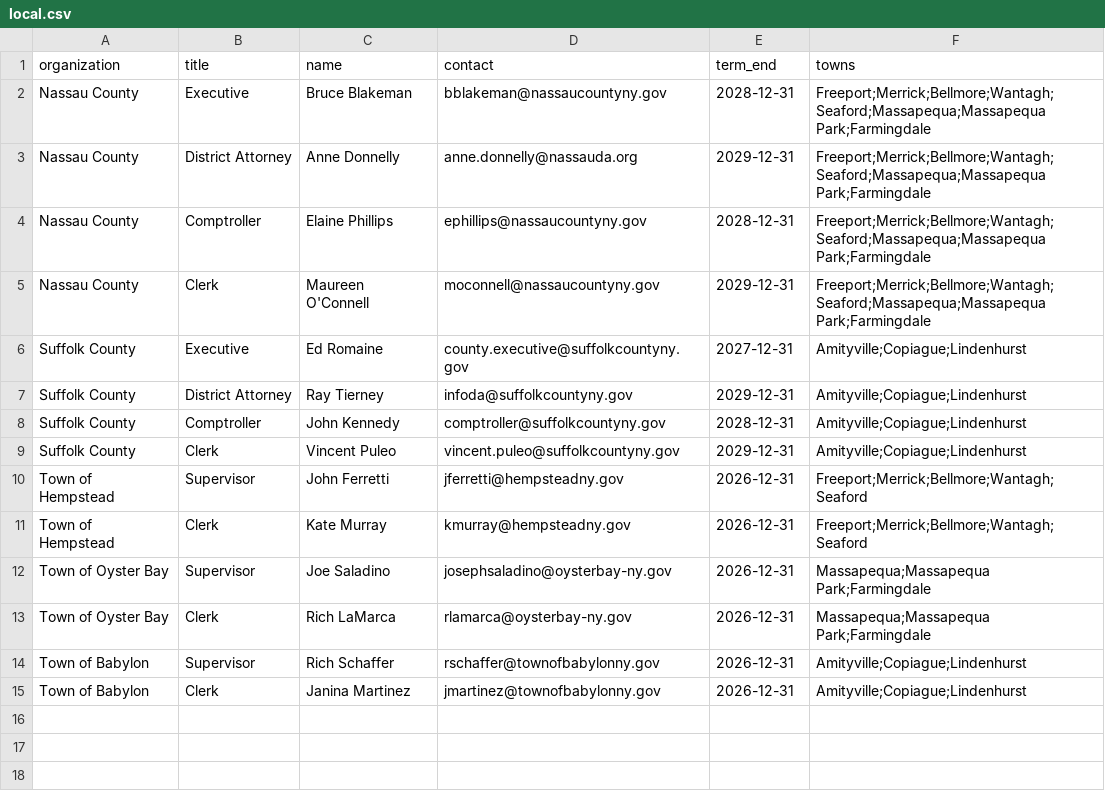
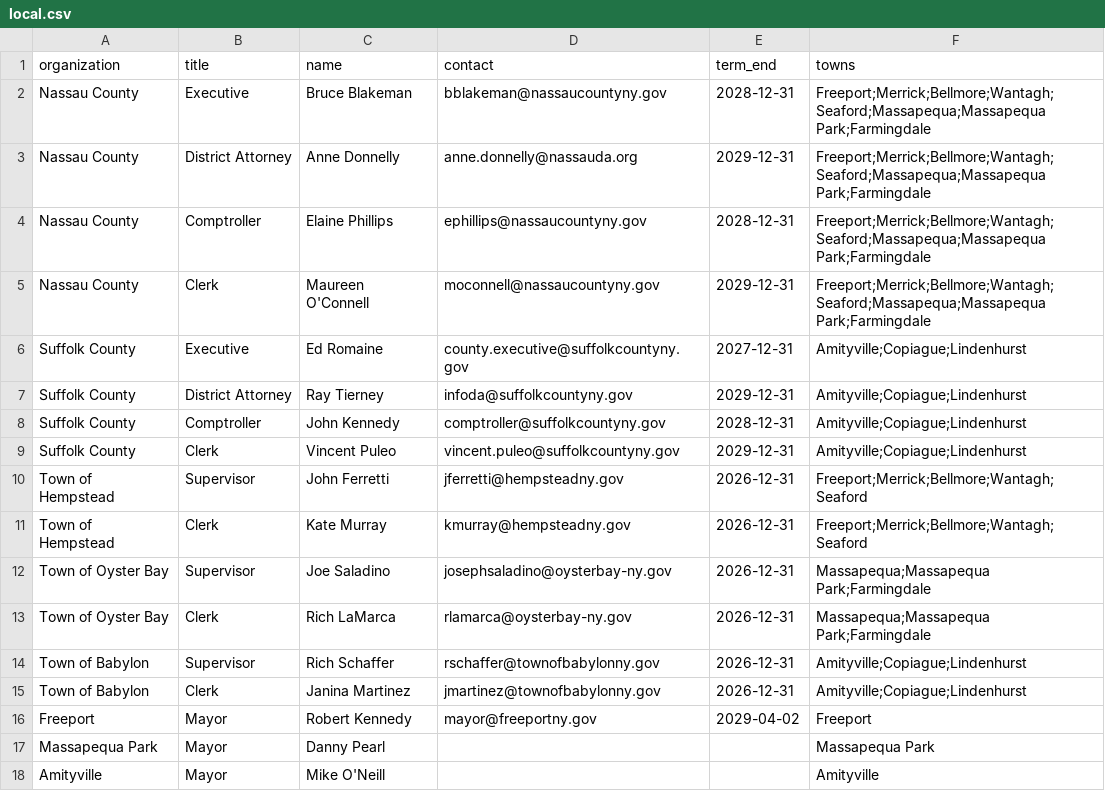
Before and after one commit to ryannicol021/escoh, a CSV file: data/local.csv, drawn as a sheet.

Commit message:
Update local.csv

```diff
--- a/data/local.csv
+++ b/data/local.csv
@@ -15 +15,4 @@ Town of Babylon,Supervisor,Rich Schaffer,rschaffer@townofbabylonny.gov,2026-12-3
 Town of Babylon,Clerk,Janina Martinez,jmartinez@townofbabylonny.gov,2026-12-31,Amityville;Copiague;Lindenhurst
+Freeport,Mayor,Robert Kennedy,mayor@freeportny.gov,2029-04-02,Freeport
+Massapequa Park,Mayor,Danny Pearl,,,Massapequa Park
+Amityville,Mayor,Mike O'Neill,,,Amityville
```
